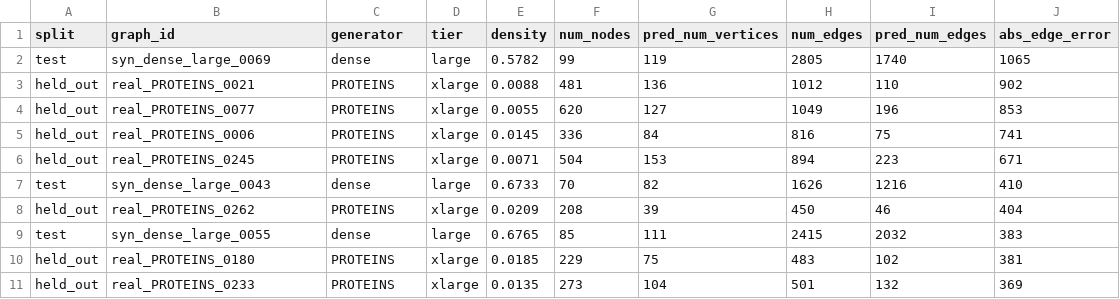
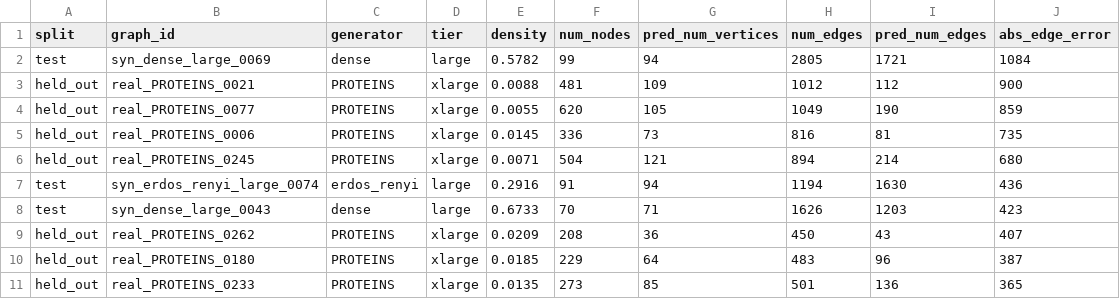
Before and after one commit to whozahm3d/topolens, a CSV file: evaluation/results/cnn_worst_edge_errors.csv, drawn as a sheet.

```diff
--- a/evaluation/results/cnn_worst_edge_errors.csv
+++ b/evaluation/results/cnn_worst_edge_errors.csv
@@ -1,11 +1,11 @@
 split,graph_id,generator,tier,density,num_nodes,pred_num_vertices,num_edges,pred_num_edges,abs_edge_error
-test,syn_dense_large_0069,dense,large,0.5782,99,119,2805,1740,1065
-held_out,real_PROTEINS_0021,PROTEINS,xlarge,0.0088,481,136,1012,110,902
-held_out,real_PROTEINS_0077,PROTEINS,xlarge,0.0055,620,127,1049,196,853
-held_out,real_PROTEINS_0006,PROTEINS,xlarge,0.0145,336,84,816,75,741
-held_out,real_PROTEINS_0245,PROTEINS,xlarge,0.0071,504,153,894,223,671
-test,syn_dense_large_0043,dense,large,0.6733,70,82,1626,1216,410
-held_out,real_PROTEINS_0262,PROTEINS,xlarge,0.0209,208,39,450,46,404
-test,syn_dense_large_0055,dense,large,0.6765,85,111,2415,2032,383
-held_out,real_PROTEINS_0180,PROTEINS,xlarge,0.0185,229,75,483,102,381
-held_out,real_PROTEINS_0233,PROTEINS,xlarge,0.0135,273,104,501,132,369
+test,syn_dense_large_0069,dense,large,0.5782,99,94,2805,1721,1084
+held_out,real_PROTEINS_0021,PROTEINS,xlarge,0.0088,481,109,1012,112,900
+held_out,real_PROTEINS_0077,PROTEINS,xlarge,0.0055,620,105,1049,190,859
+held_out,real_PROTEINS_0006,PROTEINS,xlarge,0.0145,336,73,816,81,735
+held_out,real_PROTEINS_0245,PROTEINS,xlarge,0.0071,504,121,894,214,680
+test,syn_erdos_renyi_large_0074,erdos_renyi,large,0.2916,91,94,1194,1630,436
+test,syn_dense_large_0043,dense,large,0.6733,70,71,1626,1203,423
+held_out,real_PROTEINS_0262,PROTEINS,xlarge,0.0209,208,36,450,43,407
+held_out,real_PROTEINS_0180,PROTEINS,xlarge,0.0185,229,64,483,96,387
+held_out,real_PROTEINS_0233,PROTEINS,xlarge,0.0135,273,85,501,136,365
```
Also changed, not shown: evaluation/results/baseline_predictions.csv, evaluation/results/cnn_training_log.csv, 9 other files.
